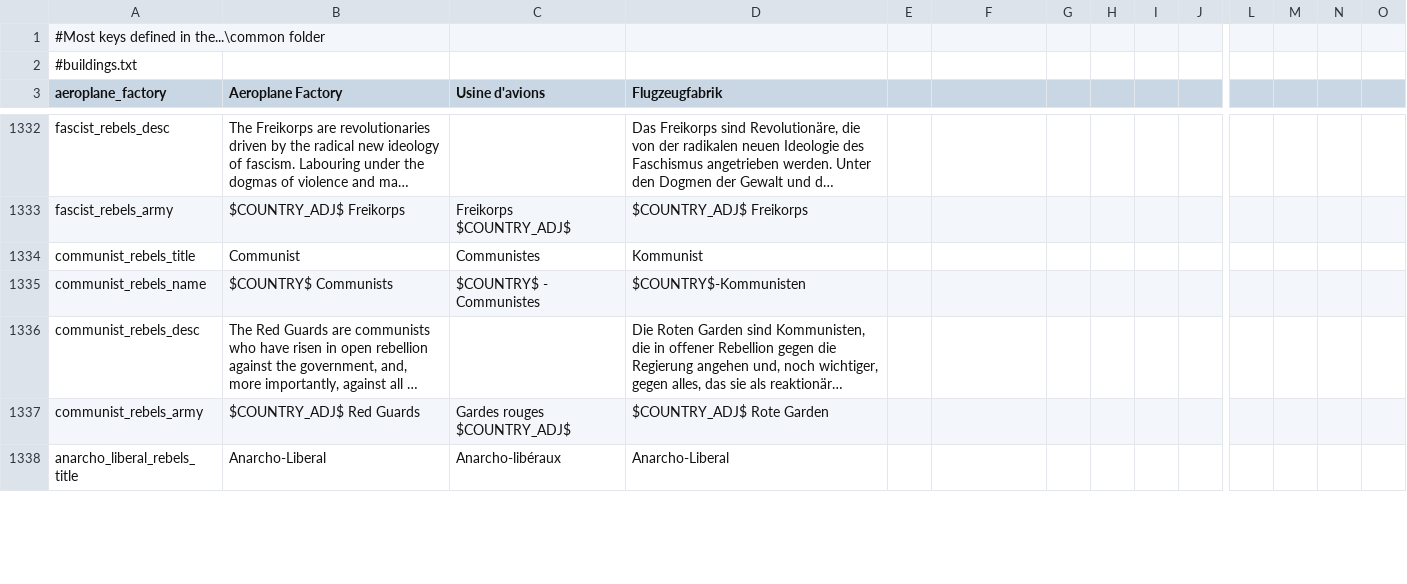
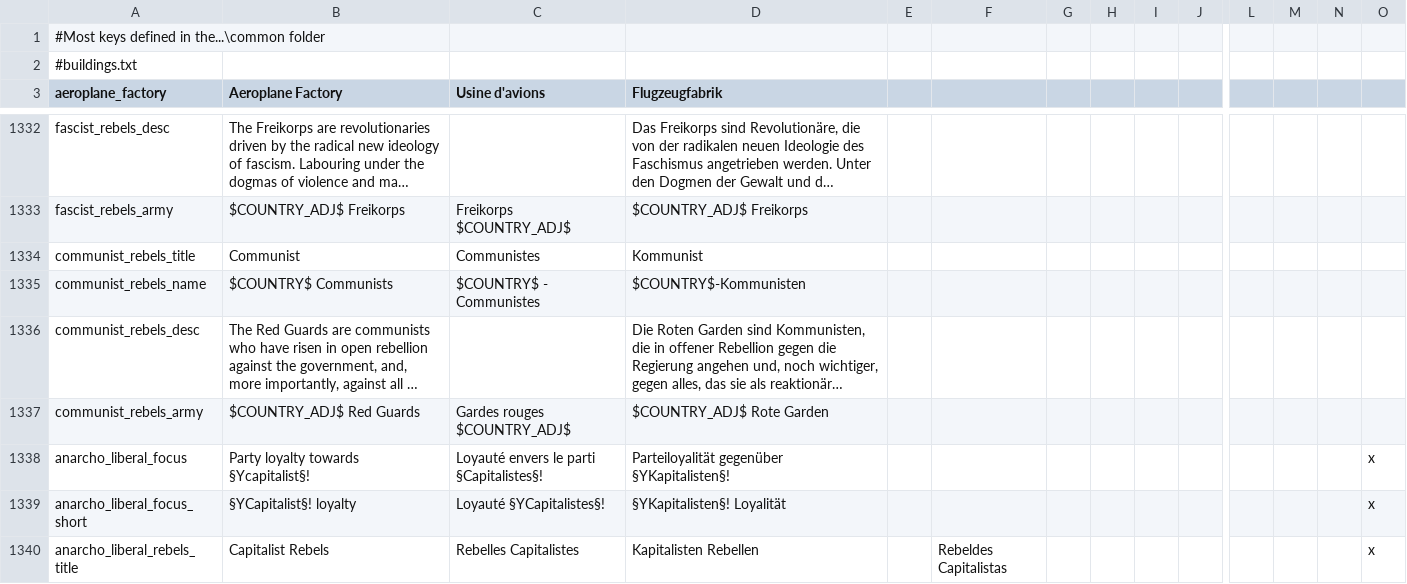
Before and after one commit to Capitanloco6/Divergences-HPM, a CSV file: Divergences of Darkness/localisation/0_common.csv, drawn as a sheet; only a part is shown, gaps mark what is left out; long unchanged cells end in …; addresses are those after the commit; rows hold the shown columns only; the diff covers the shown part only; the diff names each change by its address in the sheet, - before the commit and + after, or states it on an @@ line.

Commit message:
Anarcho-liberals are now capitalists and vote like fascists

```diff
--- a/Divergences of Darkness/localisation/0_common.csv
+++ b/Divergences of Darkness/localisation/0_common.csv
+row 1338: anarcho_liberal_focus | Party loyalty towards §Ycapitalist§! | Loyauté envers le parti §Capitalistes§! | Parteiloyalität gegenüber §YKapitalisten§! |  |  |  |  |  |  |  |  |  | x
+row 1339: anarcho_liberal_focus_short | §YCapitalist§! loyalty | Loyauté §YCapitalistes§! | §YKapitalisten§! Loyalität |  |  |  |  |  |  |  |  |  | x
-B1340 (Aeroplane Factory): Anarcho-Liberal
+B1340 (Aeroplane Factory): Capitalist Rebels
-C1340 (Usine d'avions): Anarcho-libéraux
+C1340 (Usine d'avions): Rebelles Capitalistes
-D1340 (Flugzeugfabrik): Anarcho-Liberal
+D1340 (Flugzeugfabrik): Kapitalisten Rebellen
-F1340: (empty)
+F1340: Rebeldes Capitalistas
-O1340: (empty)
+O1340: x
```
Also changed, not shown: 21 edited cells elsewhere in this file, 1 other file.
